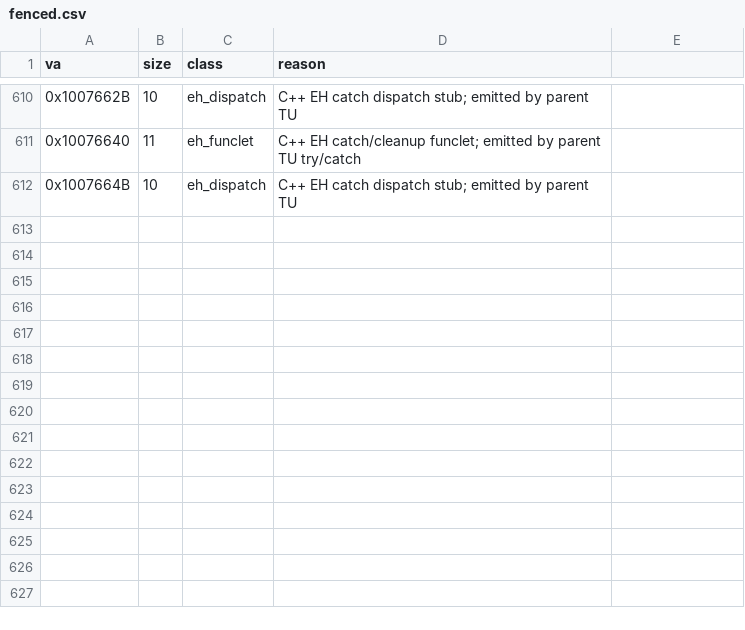
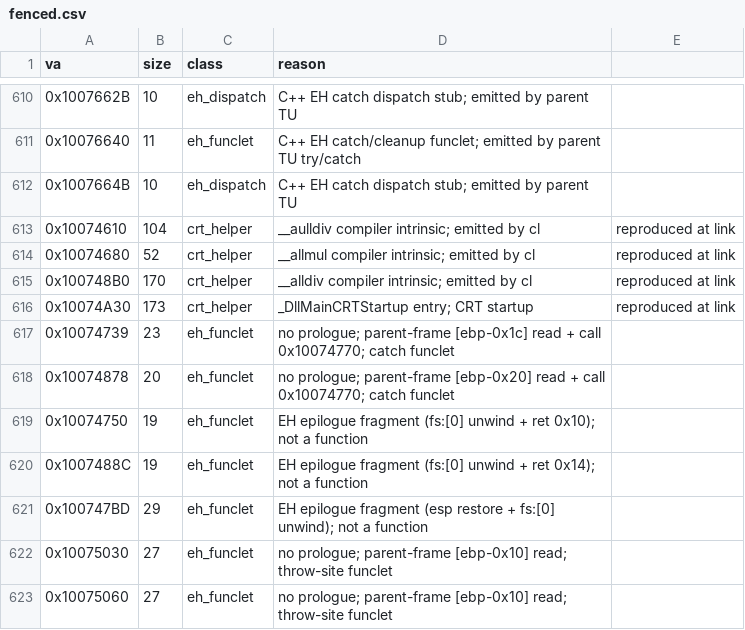
Before and after one commit to jeff-strutb/brally, a CSV file: config/fenced.csv, drawn as a sheet; only a part is shown, gaps mark what is left out; the diff names each change by its address in the sheet, - before the commit and + after, or states it on an @@ line.

Commit message:
Fence CRT helpers and EH funclets out of the refine residue
__aulldiv/__allmul/__alldiv, the DLL entry, and eight EH funclets /
epilogue fragments (no-prologue parent-frame readers around 0x10074xxx)
sat in the long/frame residue as fake hand-C targets. Rows added to
config/fenced.csv (new crt_helper class); matched_vas_all_reports()
now also excludes every fenced VA, so --residue and the refine seed
skip them.

```diff
--- a/config/fenced.csv
+++ b/config/fenced.csv
+row 613: 0x10074610 | 104 | crt_helper | __aulldiv compiler intrinsic; emitted by cl | reproduced at link
+row 614: 0x10074680 | 52 | crt_helper | __allmul compiler intrinsic; emitted by cl | reproduced at link
+row 615: 0x100748B0 | 170 | crt_helper | __alldiv compiler intrinsic; emitted by cl | reproduced at link
+row 616: 0x10074A30 | 173 | crt_helper | _DllMainCRTStartup entry; CRT startup | reproduced at link
+row 617: 0x10074739 | 23 | eh_funclet | no prologue; parent-frame [ebp-0x1c] read + call 0x10074770; catch funclet
+row 618: 0x10074878 | 20 | eh_funclet | no prologue; parent-frame [ebp-0x20] read + call 0x10074770; catch funclet
+row 619: 0x10074750 | 19 | eh_funclet | EH epilogue fragment (fs:[0] unwind + ret 0x10); not a function
+row 620: 0x1007488C | 19 | eh_funclet | EH epilogue fragment (fs:[0] unwind + ret 0x14); not a function
+row 621: 0x100747BD | 29 | eh_funclet | EH epilogue fragment (esp restore + fs:[0] unwind); not a function
+row 622: 0x10075030 | 27 | eh_funclet | no prologue; parent-frame [ebp-0x10] read; throw-site funclet
+row 623: 0x10075060 | 27 | eh_funclet | no prologue; parent-frame [ebp-0x10] read; throw-site funclet
```
Also changed, not shown: 1 other file.
